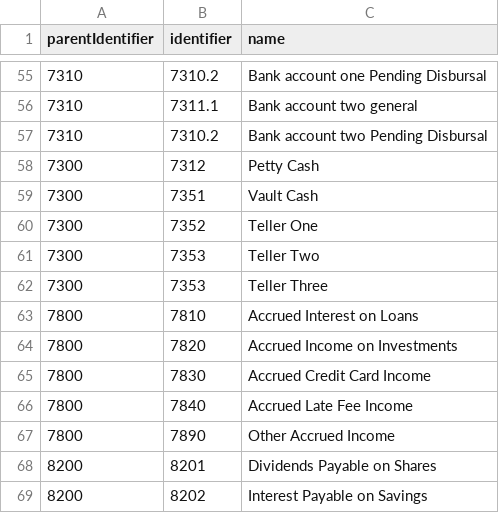
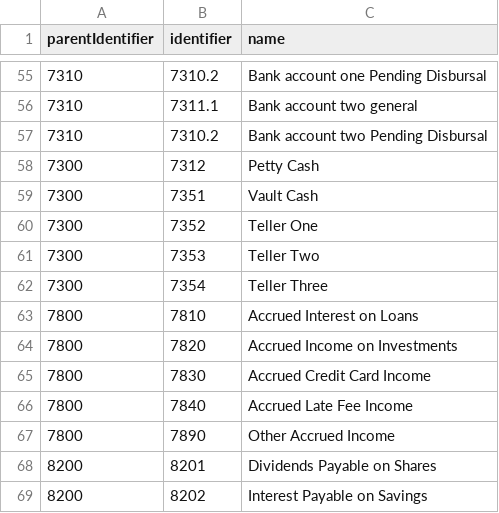
Before and after one commit to apache/fineract-cn-default-setup, a CSV file: accounting/src/main/resources/standardChartOfAccounts/accounts.csv, drawn as a sheet; only a part is shown, gaps mark what is left out.

Commit message:
Fixed non-unique account.

```diff
--- a/accounting/src/main/resources/standardChartOfAccounts/accounts.csv
+++ b/accounting/src/main/resources/standardChartOfAccounts/accounts.csv
@@ -61,3 +61,3 @@ parentIdentifier,identifier,name
 7300,7353,"Teller Two"
-7300,7353,"Teller Three"
+7300,7354,"Teller Three"
 7800,7810,"Accrued Interest on Loans"
```
